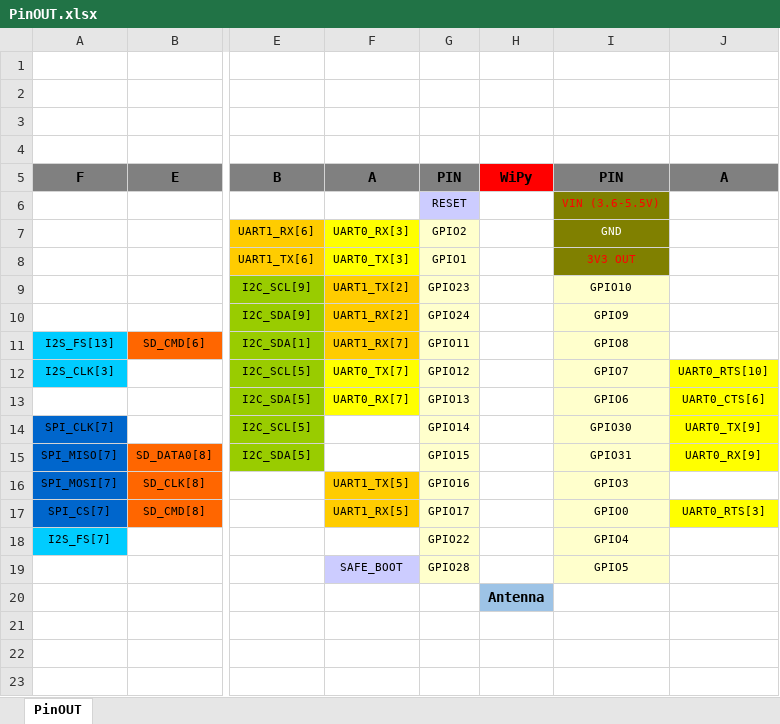
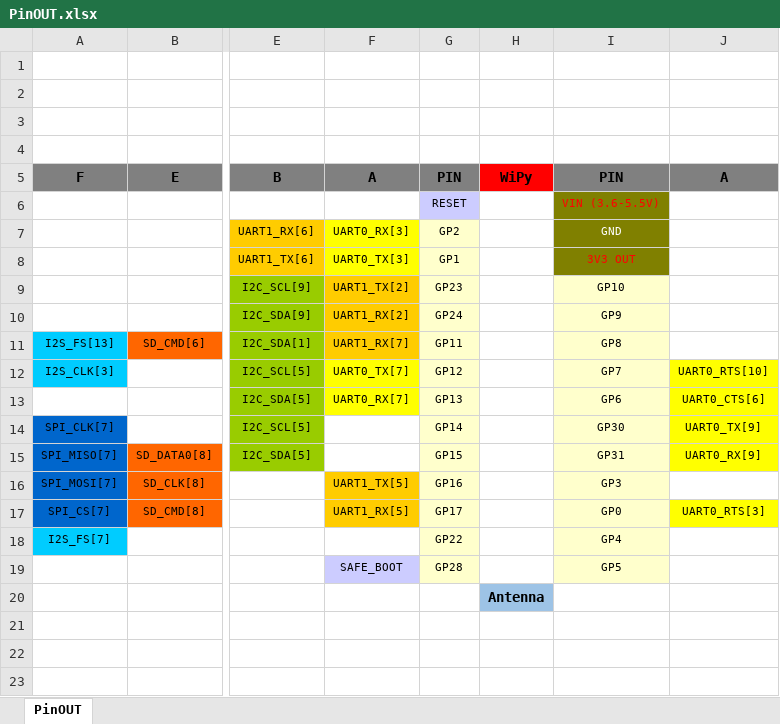
Before and after one commit to wipy/wipy, an Excel workbook: docs/PinOUT.xlsx, sheet PinOUT, drawn as a sheet; only a part is shown, gaps mark what is left out; values as stored, in another font and other column widths than the file's, no borders; charts and pictures not drawn; the diff names each change by its address in the sheet, - before the commit and + after, or states it on an @@ line.

Commit message:
docs: Rename pins from GPIO to GP.

```diff
--- a/docs/PinOUT.xlsx (sheet PinOUT)
+++ b/docs/PinOUT.xlsx (sheet PinOUT)
-G7: GPIO2
+G7: GP2
-G8: GPIO1
+G8: GP1
-G9: GPIO23
+G9: GP23
-I9: GPIO10
+I9: GP10
-G10: GPIO24
+G10: GP24
-I10: GPIO9
+I10: GP9
-G11: GPIO11
+G11: GP11
-I11: GPIO8
+I11: GP8
-G12: GPIO12
+G12: GP12
-I12: GPIO7
+I12: GP7
-G13: GPIO13
+G13: GP13
-I13: GPIO6
+I13: GP6
-G14: GPIO14
+G14: GP14
-I14: GPIO30
+I14: GP30
-G15: GPIO15
+G15: GP15
-I15: GPIO31
+I15: GP31
-G16: GPIO16
+G16: GP16
-I16: GPIO3
+I16: GP3
-G17: GPIO17
+G17: GP17
-I17: GPIO0
+I17: GP0
-G18: GPIO22
+G18: GP22
-I18: GPIO4
+I18: GP4
-G19: GPIO28
+G19: GP28
-I19: GPIO5
+I19: GP5
```
Also changed, not shown: charts or pictures, 2 other files.
